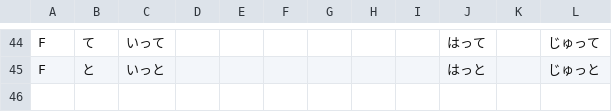
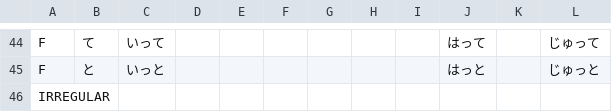
Before and after one commit to OctogonGuy/japanese-practice, a CSV file: src/main/resources/lists/counter_rules.csv, drawn as a sheet; only a part is shown, gaps mark what is left out.

Commit message:
Add counters

```diff
--- a/src/main/resources/lists/counter_rules.csv
+++ b/src/main/resources/lists/counter_rules.csv
@@ -45 +45,2 @@ F,て,いって,,,,,,,はって,,じゅって
 F,と,いっと,,,,,,,はっと,,じゅっと
+IRREGULAR,,,,,,,,,,,
```
Also changed, not shown: 12 other files.
